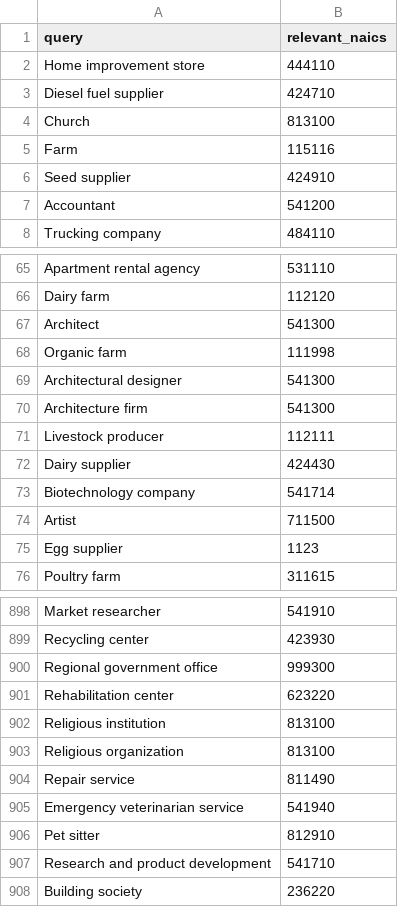
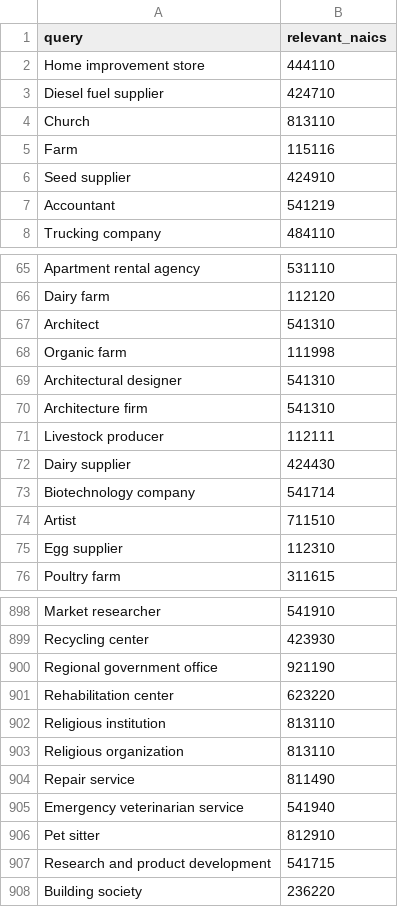
Before and after one commit to holdenmsumich/Capstoneproject, a CSV file: assets/related_naics.csv, drawn as a sheet; only a part is shown, gaps mark what is left out; the diff covers the shown part only.

```diff
--- a/assets/related_naics.csv
+++ b/assets/related_naics.csv
@@ -3,6 +3,6 @@ Home improvement store,444110
 Diesel fuel supplier,424710
-Church,813100
+Church,813110
 Farm,115116
 Seed supplier,424910
-Accountant,541200
+Accountant,541219
 Trucking company,484110
@@ -66,6 +66,6 @@ Apartment rental agency,531110
 Dairy farm,112120
-Architect,541300
+Architect,541310
 Organic farm,111998
-Architectural designer,541300
-Architecture firm,541300
+Architectural designer,541310
+Architecture firm,541310
 Livestock producer,112111
@@ -73,4 +73,4 @@ Dairy supplier,424430
 Biotechnology company,541714
-Artist,711500
-Egg supplier,1123
+Artist,711510
+Egg supplier,112310
 Poultry farm,311615
@@ -899,6 +899,6 @@ Market researcher,541910
 Recycling center,423930
-Regional government office,999300
+Regional government office,921190
 Rehabilitation center,623220
-Religious institution,813100
-Religious organization,813100
+Religious institution,813110
+Religious organization,813110
 Repair service,811490
@@ -906,3 +906,3 @@ Emergency veterinarian service,541940
 Pet sitter,812910
-Research and product development,541710
+Research and product development,541715
 Building society,236220
```
Also changed, not shown: 59 edited cells elsewhere in this file, 13 other files.
